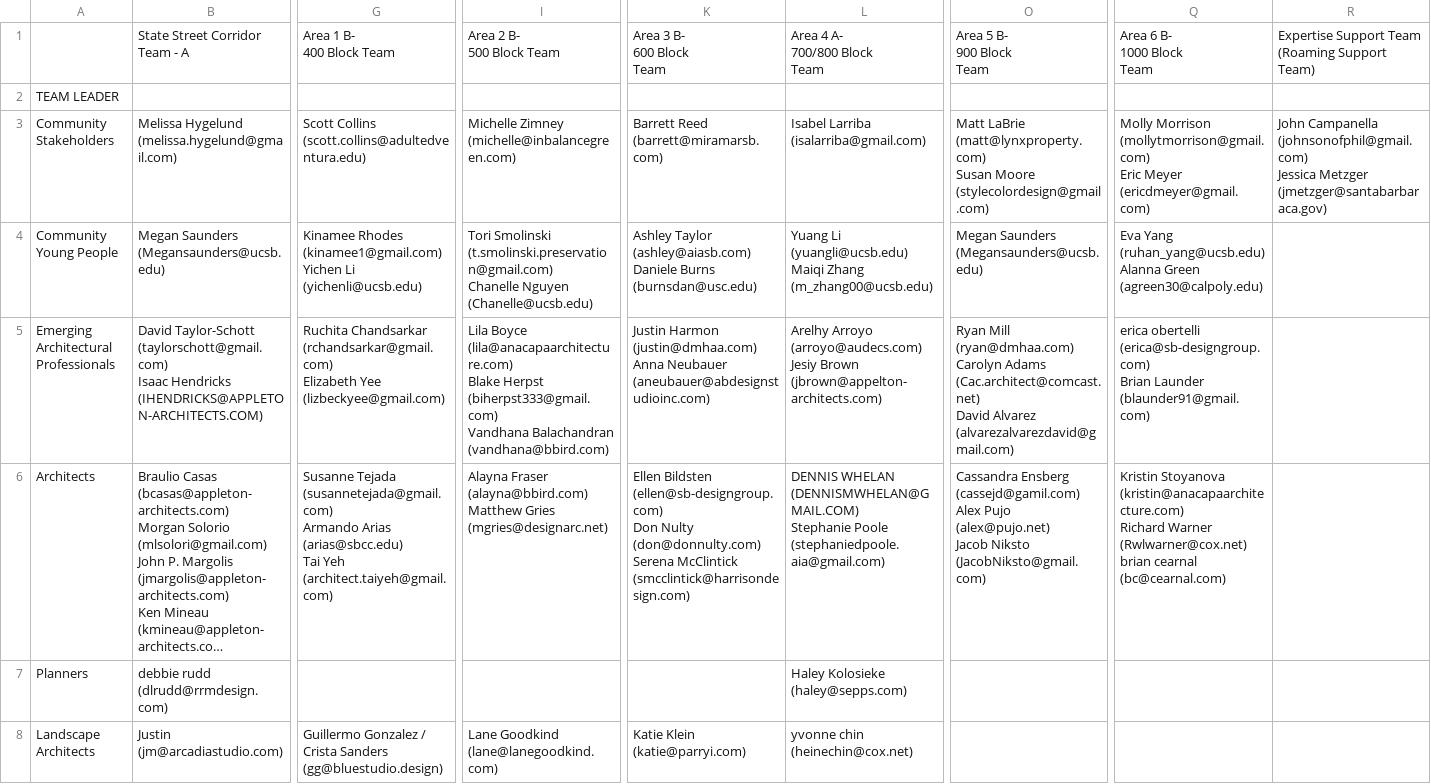
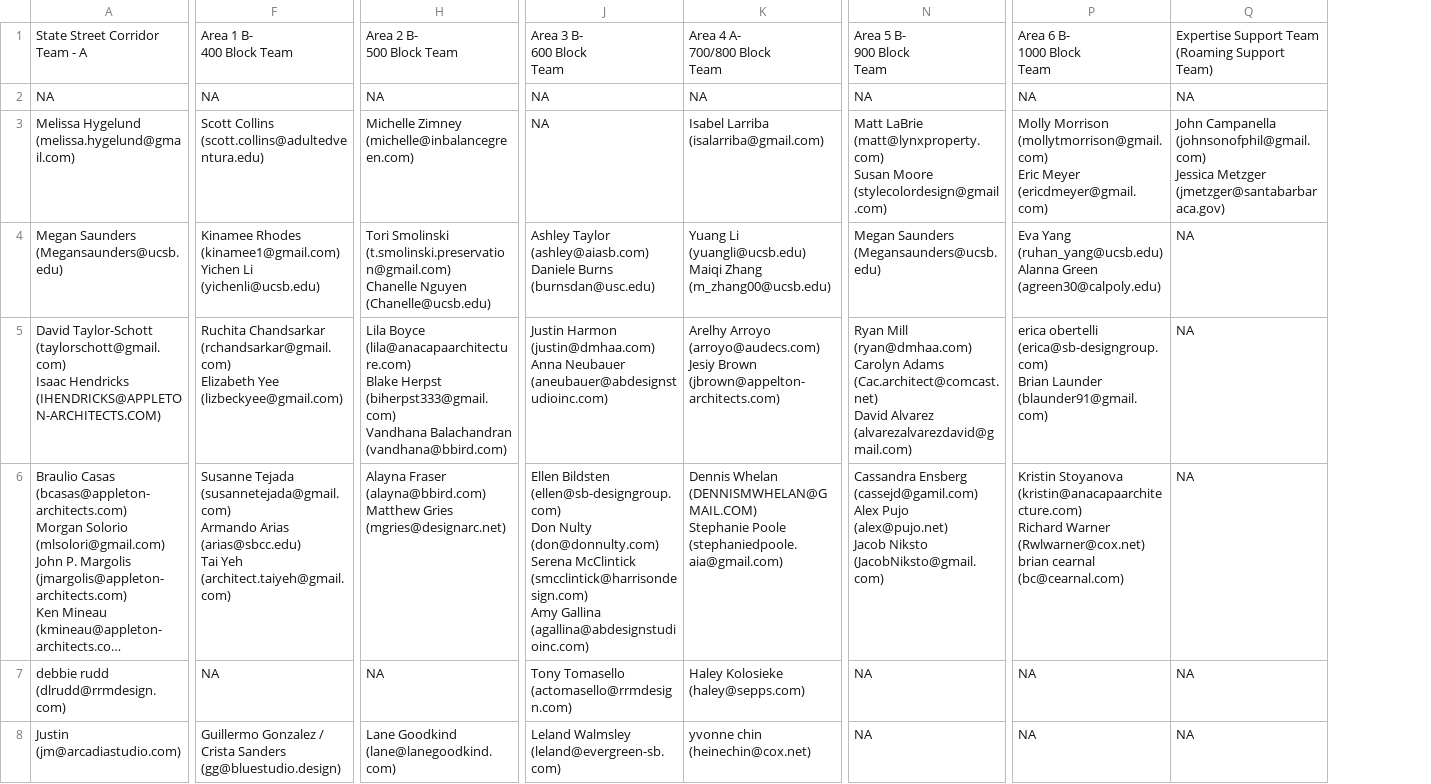
Before and after one commit to plansb/plansb.github.io, a CSV file: data/teams_matrix.csv, drawn as a sheet; only a part is shown, gaps mark what is left out; long unchanged cells end in …; removed rows and columns are numbered as before the commit, all else as after; ↵ is a line break in a cell; the diff covers the shown part only; the diff names each change by its address in the sheet, - before the commit and + after, or states it on an @@ line.

```diff
--- a/data/teams_matrix.csv
+++ b/data/teams_matrix.csv
-column A, rows 2-8: TEAM LEADER | Community Stakeholders | Community Young People | Emerging Architectural Professionals | Architects | Planners | Landscape Architects
-A2: (empty)
+A2: NA
-F2: (empty)
+F2: NA
-H2: (empty)
+H2: NA
-J2: (empty)
+J2: NA
-K2: (empty)
+K2: NA
-N2: (empty)
+N2: NA
-P2: (empty)
+P2: NA
-Q2: (empty)
+Q2: NA
-J3: Barrett Reed (barrett@miramarsb.com)
+J3: NA
-Q4:Q8: (empty)
+Q4:Q8: NA
-J6: …McClintick (smcclintick@harrisondesign.com)
+J6: …McClintick (smcclintick@harrisondesign.com) ↵ Amy Gallina (agallina@abdesignstudioinc.com)
-K6: DENNIS WHELAN (DENNISMWHELAN@GMAIL.COM) ↵ Stephanie…
+K6: Dennis Whelan (DENNISMWHELAN@GMAIL.COM) ↵ Stephanie…
-F7: (empty)
+F7: NA
-H7: (empty)
+H7: NA
-J7: (empty)
+J7: Tony Tomasello (actomasello@rrmdesign.com)
-N7:N8: (empty)
+N7:N8: NA
-P7:P8: (empty)
+P7:P8: NA
-J8: Katie Klein (katie@parryi.com)
+J8: Leland Walmsley (leland@evergreen-sb.com)
```
Also changed, not shown: 21 edited cells elsewhere in this file, data/projects.csv, data/teams.csv, 27 other files.
